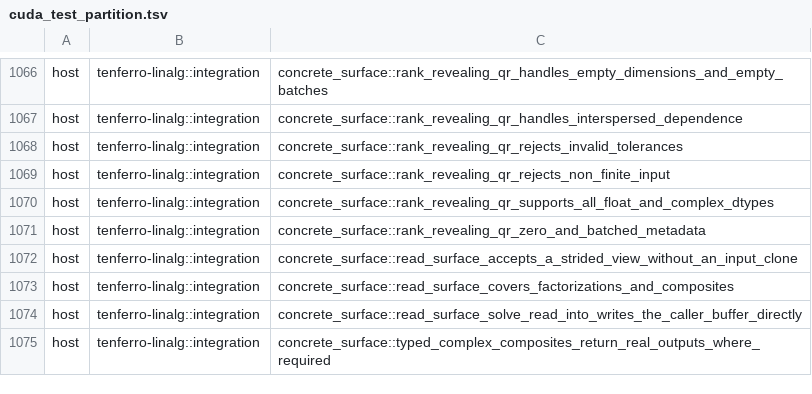
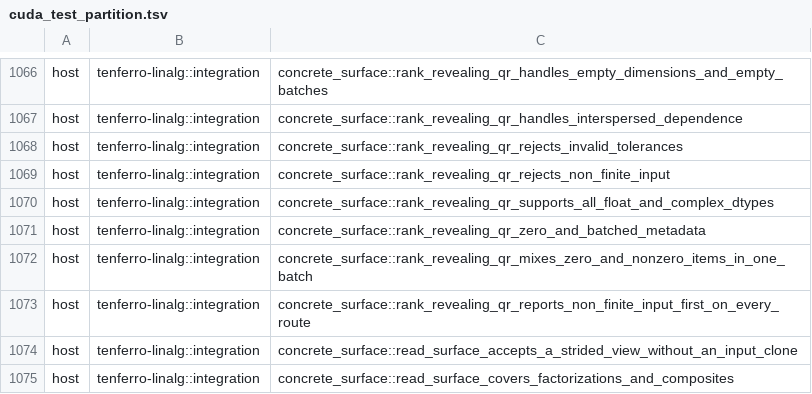
Before and after one commit to MartinMikkelsen/tenferro-rs, a TSV file: scripts/ci/cuda_test_partition.tsv, drawn as a sheet; only a part is shown, gaps mark what is left out; the shorter side is filled out with more unchanged rows.

```diff
--- a/scripts/ci/cuda_test_partition.tsv
+++ b/scripts/ci/cuda_test_partition.tsv
@@ -1071,2 +1071,4 @@ host	tenferro-linalg::integration	concrete_surface::rank_revealing_qr_supports_a
 host	tenferro-linalg::integration	concrete_surface::rank_revealing_qr_zero_and_batched_metadata
+host	tenferro-linalg::integration	concrete_surface::rank_revealing_qr_mixes_zero_and_nonzero_items_in_one_batch
+host	tenferro-linalg::integration	concrete_surface::rank_revealing_qr_reports_non_finite_input_first_on_every_route
 host	tenferro-linalg::integration	concrete_surface::read_surface_accepts_a_strided_view_without_an_input_clone
```
Also changed, not shown: 8 other files.
